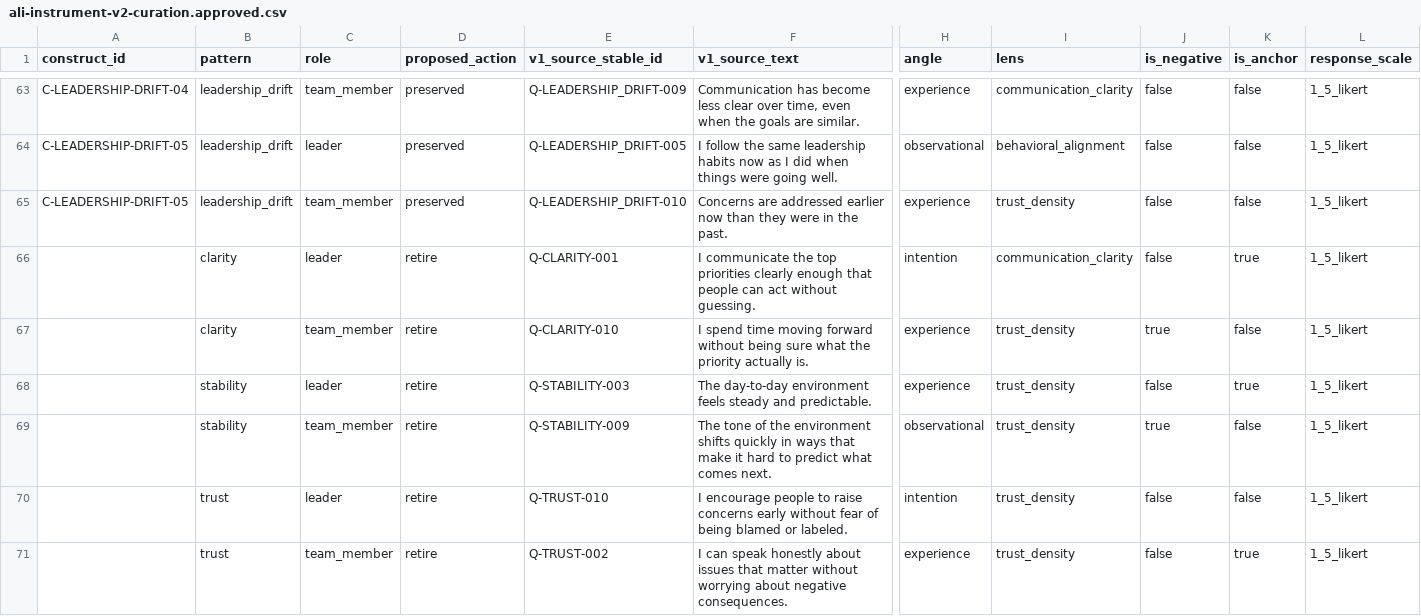
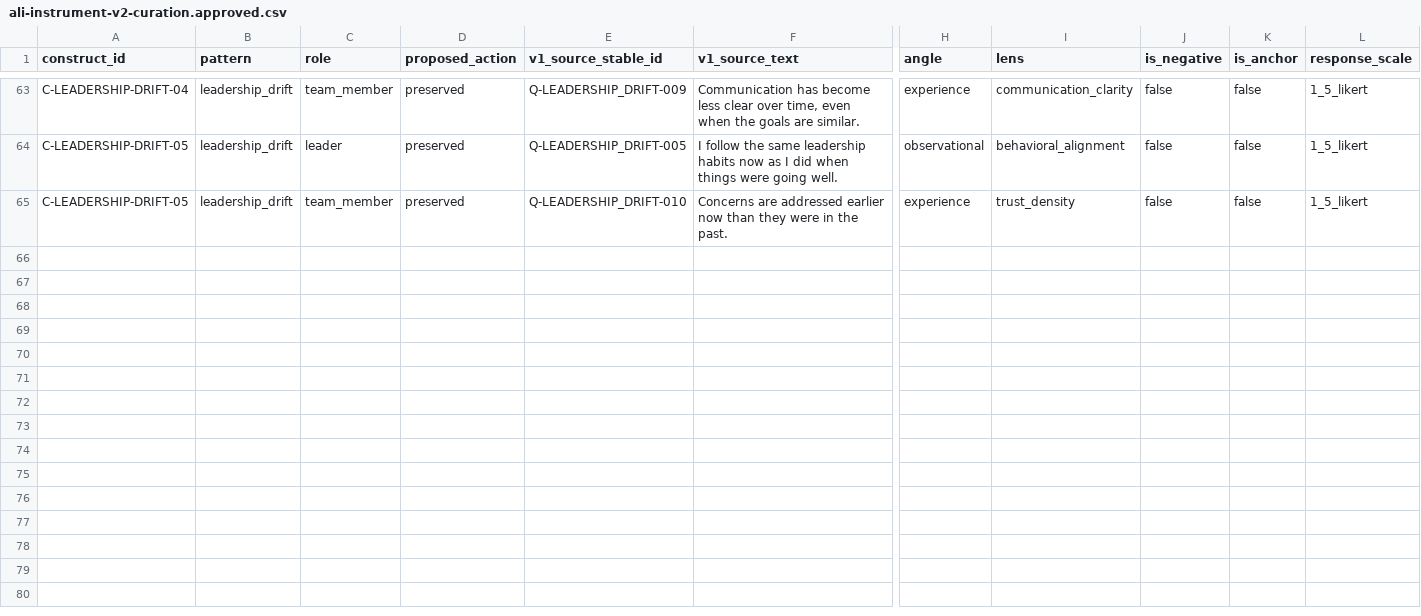
Before and after one commit to mediaphish/archetype-original, a CSV file: notes/ali-instrument-v2-curation.approved.csv, drawn as a sheet; only a part is shown, gaps mark what is left out; rows hold the shown columns only; the diff names each change by its address in the sheet, - before the commit and + after, or states it on an @@ line.

```diff
--- a/notes/ali-instrument-v2-curation.approved.csv
+++ b/notes/ali-instrument-v2-curation.approved.csv
-row 66:  | clarity | leader | retire | Q-CLARITY-001 | I communicate the top priorities clearly enough that people can act without guessing. | intention | communication_clarity | false | true | 1_5_likert
-row 67:  | clarity | team_member | retire | Q-CLARITY-010 | I spend time moving forward without being sure what the priority actually is. | experience | trust_density | true | false | 1_5_likert
-row 68:  | stability | leader | retire | Q-STABILITY-003 | The day-to-day environment feels steady and predictable. | experience | trust_density | false | true | 1_5_likert
-row 69:  | stability | team_member | retire | Q-STABILITY-009 | The tone of the environment shifts quickly in ways that make it hard to predict what comes next. | observational | trust_density | true | false | 1_5_likert
-row 70:  | trust | leader | retire | Q-TRUST-010 | I encourage people to raise concerns early without fear of being blamed or labeled. | intention | trust_density | false | false | 1_5_likert
-row 71:  | trust | team_member | retire | Q-TRUST-002 | I can speak honestly about issues that matter without worrying about negative consequences. | experience | trust_density | false | true | 1_5_likert
```
Also changed, not shown: 3 other files.
